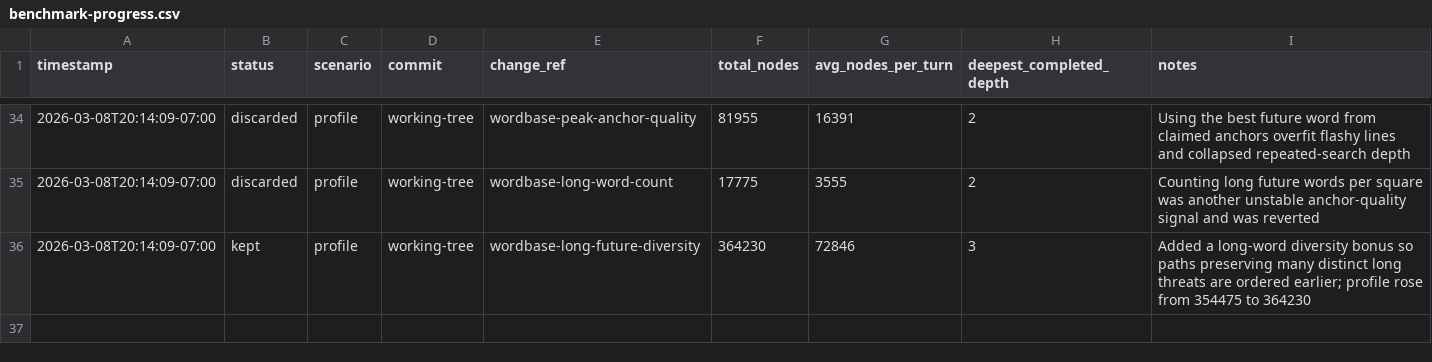
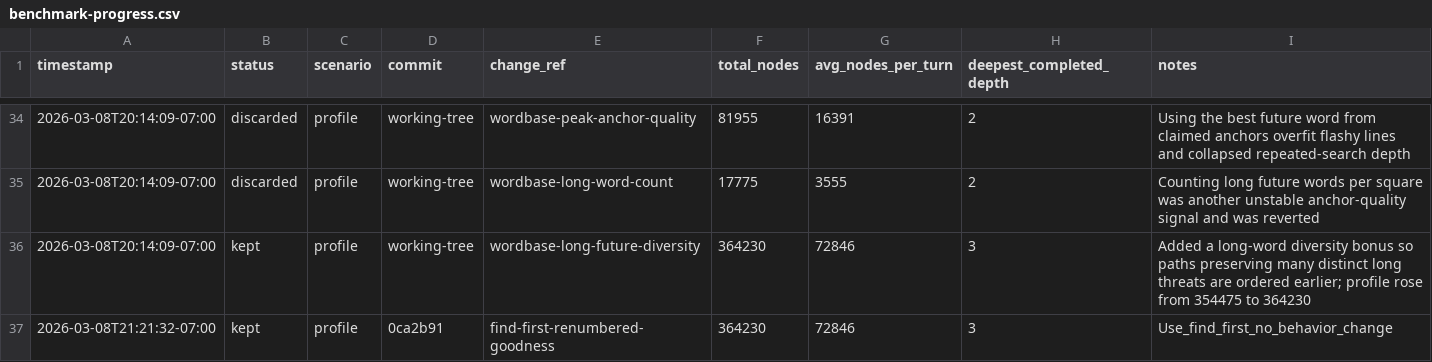
Before and after one commit to scottmsilver/wordbase-player, a CSV file: benchmark-progress.csv, drawn as a sheet; only a part is shown, gaps mark what is left out.

```diff
--- a/benchmark-progress.csv
+++ b/benchmark-progress.csv
@@ -36 +36,2 @@ timestamp,status,scenario,commit,change_ref,total_nodes,avg_nodes_per_turn,deepe
 2026-03-08T20:14:09-07:00,kept,profile,working-tree,wordbase-long-future-diversity,364230,72846,3,"Added a long-word diversity bonus so paths preserving many distinct long threats are ordered earlier; profile rose from 354475 to 364230"
+2026-03-08T21:21:32-07:00,kept,profile,0ca2b91,find-first-renumbered-goodness,364230,72846,3,Use_find_first_no_behavior_change
```
Also changed, not shown: 1 other file.
